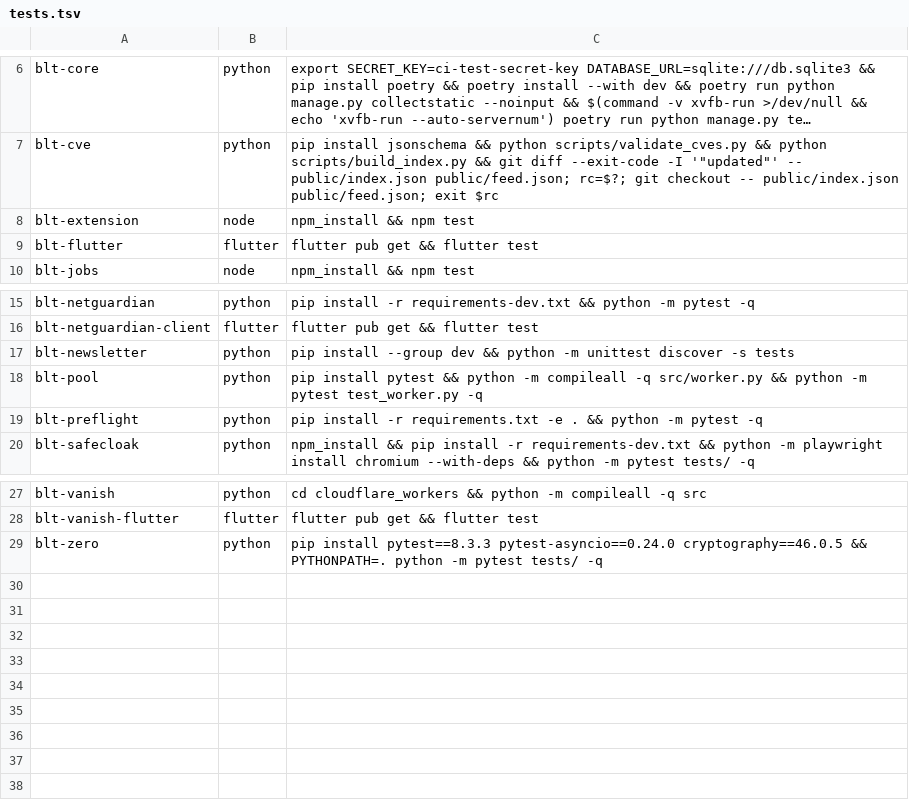
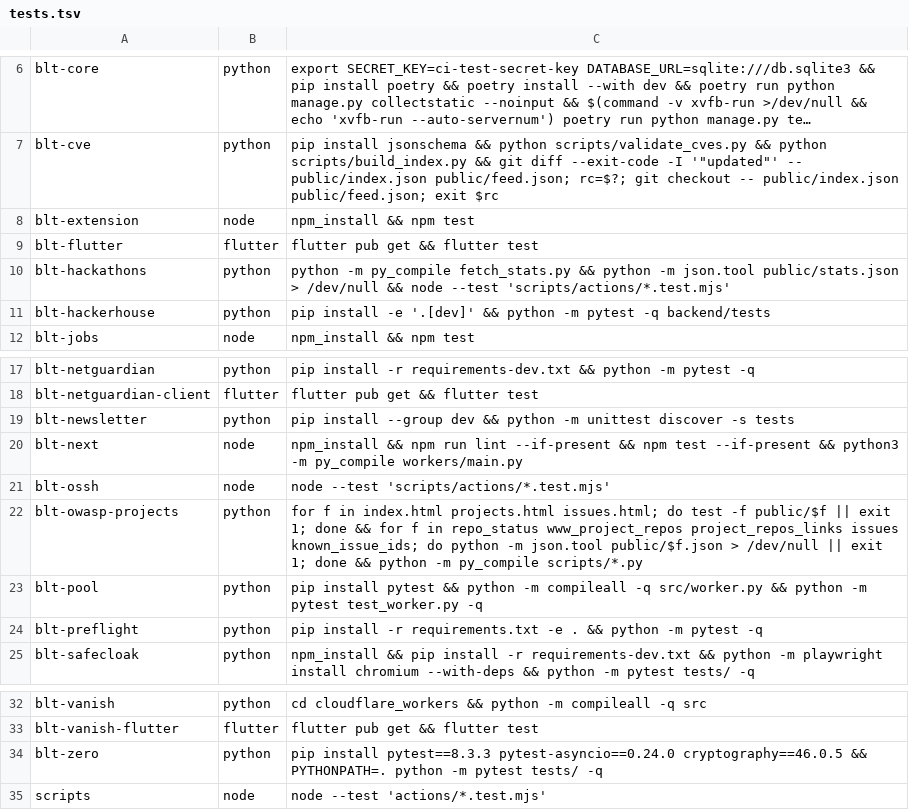
Before and after one commit to OWASP/BLT, a TSV file: scripts/ci/tests.tsv, drawn as a sheet; only a part is shown, gaps mark what is left out; long unchanged cells end in …; the diff names each change by its address in the sheet, - before the commit and + after, or states it on an @@ line.

```diff
--- a/scripts/ci/tests.tsv
+++ b/scripts/ci/tests.tsv
+row 10: blt-hackathons | python | python -m py_compile fetch_stats.py && python -m json.tool public/stats.json > /dev/null && node --test 'scripts/actions/*.test.mjs'
+row 11: blt-hackerhouse | python | pip install -e '.[dev]' && python -m pytest -q backend/tests
+row 20: blt-next | node | npm_install && npm run lint --if-present && npm test --if-present && python3 -m py_compile workers/main.py
+row 21: blt-ossh | node | node --test 'scripts/actions/*.test.mjs'
+row 22: blt-owasp-projects | python | for f in index.html projects.html issues.html; do test -f public/$f || exit 1; done && for f in repo_status www_project_repos project_repos_links issues known_issue_ids; do python -m json.tool public/$f.json > /dev/null || exit 1; done && python -m py_compile scripts/*.py
+row 35: scripts | node | node --test 'actions/*.test.mjs'
```
Also changed, not shown: 6 other files.
